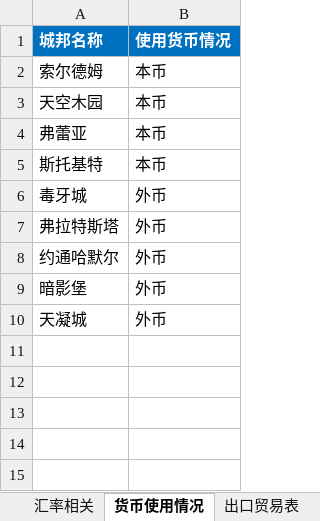
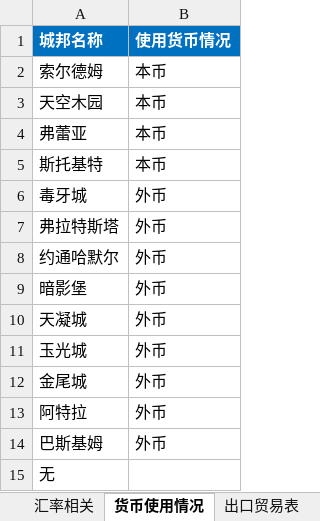
Before and after one commit to Karmel5950/NoteBook, an Excel workbook: 游戏相关/游戏笔记/鼠托邦/鼠托邦成本计算工具.xlsx, sheet 货币使用情况, drawn as a sheet; values as stored, in another font and other column widths than the file's, no borders; the diff names each change by its address in the sheet, - before the commit and + after, or states it on an @@ line.

```diff
--- a/游戏相关/游戏笔记/鼠托邦/鼠托邦成本计算工具.xlsx (sheet 货币使用情况)
+++ b/游戏相关/游戏笔记/鼠托邦/鼠托邦成本计算工具.xlsx (sheet 货币使用情况)
+row 11: 玉光城 | 外币
+row 12: 金尾城 | 外币
+row 13: 阿特拉 | 外币
+row 14: 巴斯基姆 | 外币
+row 15: 无
```
Also changed, not shown: sheet 出口贸易表, sheet 进口贸易表, sheet 生产成本, sheet 生产类别, sheet 生产选项, sheet 食物性价比, 1 more sheet, hidden cells.
